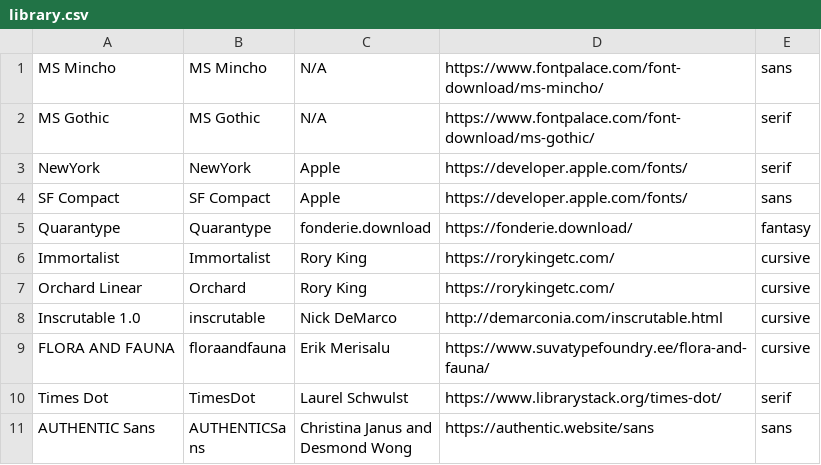
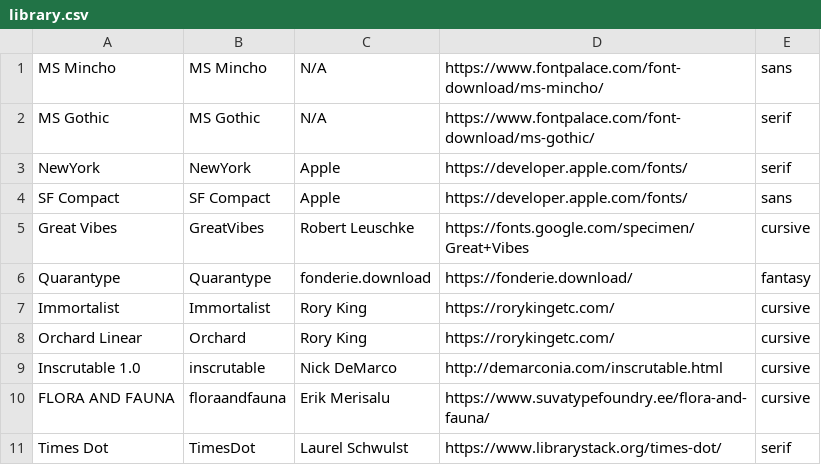
Before and after one commit to VG-Coding-Club/fontbook, a CSV file: library.csv, drawn as a sheet; only a part is shown; the shorter side is filled out with more unchanged rows; the diff names each change by its address in the sheet, - before the commit and + after, or states it on an @@ line.

Commit message:
Update library.csv

```diff
--- a/library.csv
+++ b/library.csv
+row 5: Great Vibes | GreatVibes | Robert Leuschke | https://fonts.google.com/specimen/Great+Vibes | cursive
```
